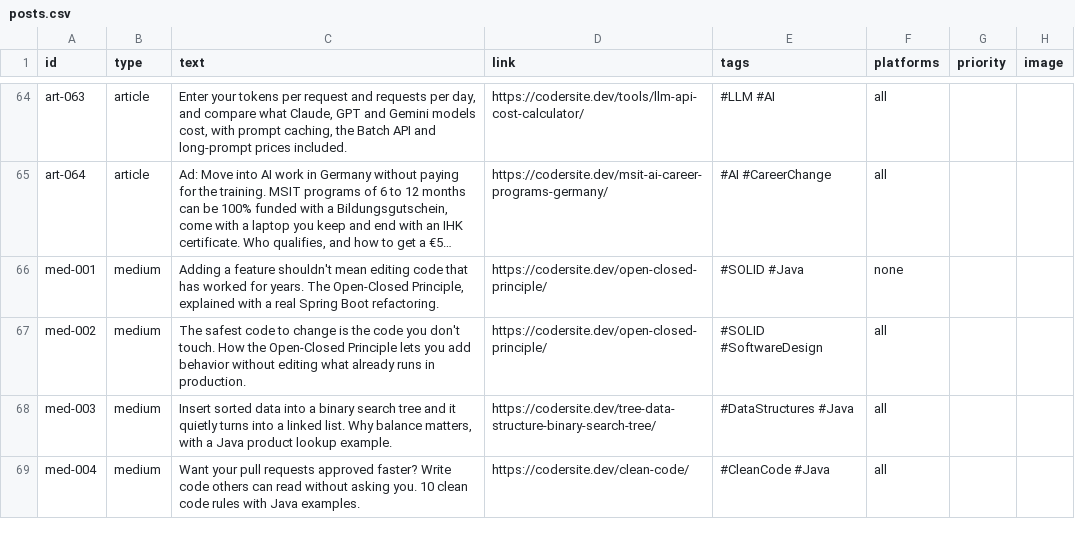
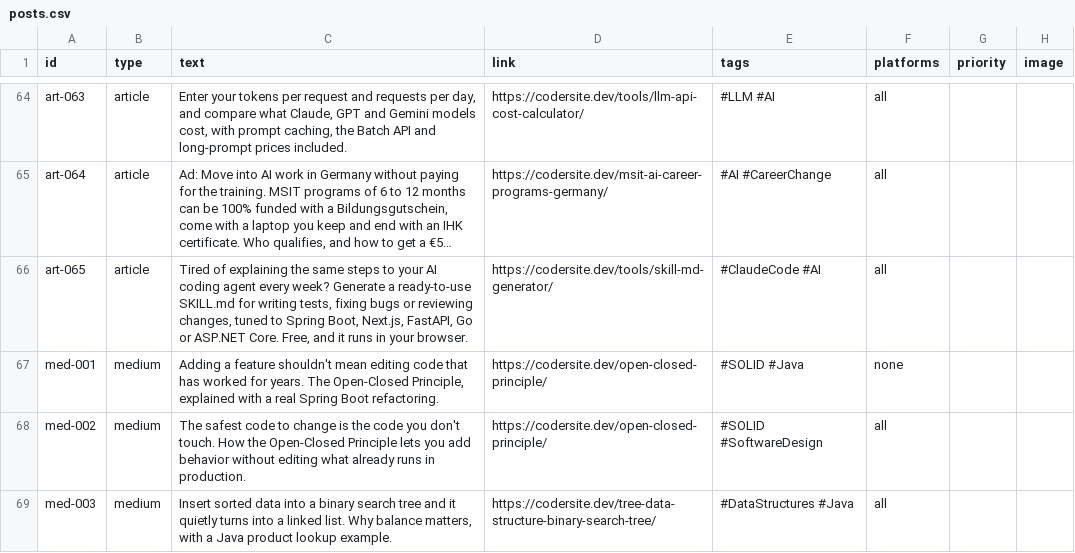
Before and after one commit to mgamio/post-publisher, a CSV file: content/posts.csv, drawn as a sheet; only a part is shown, gaps mark what is left out; the shorter side is filled out with more unchanged rows; long unchanged cells end in …; the diff names each change by its address in the sheet, - before the commit and + after, or states it on an @@ line.

```diff
--- a/content/posts.csv
+++ b/content/posts.csv
+row 66: art-065 | article | Tired of explaining the same steps to your AI coding agent every week? Generate a ready-to-use SKILL.md for writing tests, fixing bugs or reviewing changes, tuned to Spring Boot, Next.js, FastAPI, Go or ASP.NET Core. Free, and it runs in your browser. | https://codersite.dev/tools/skill-md-generator/ | #ClaudeCode #AI | all
```
